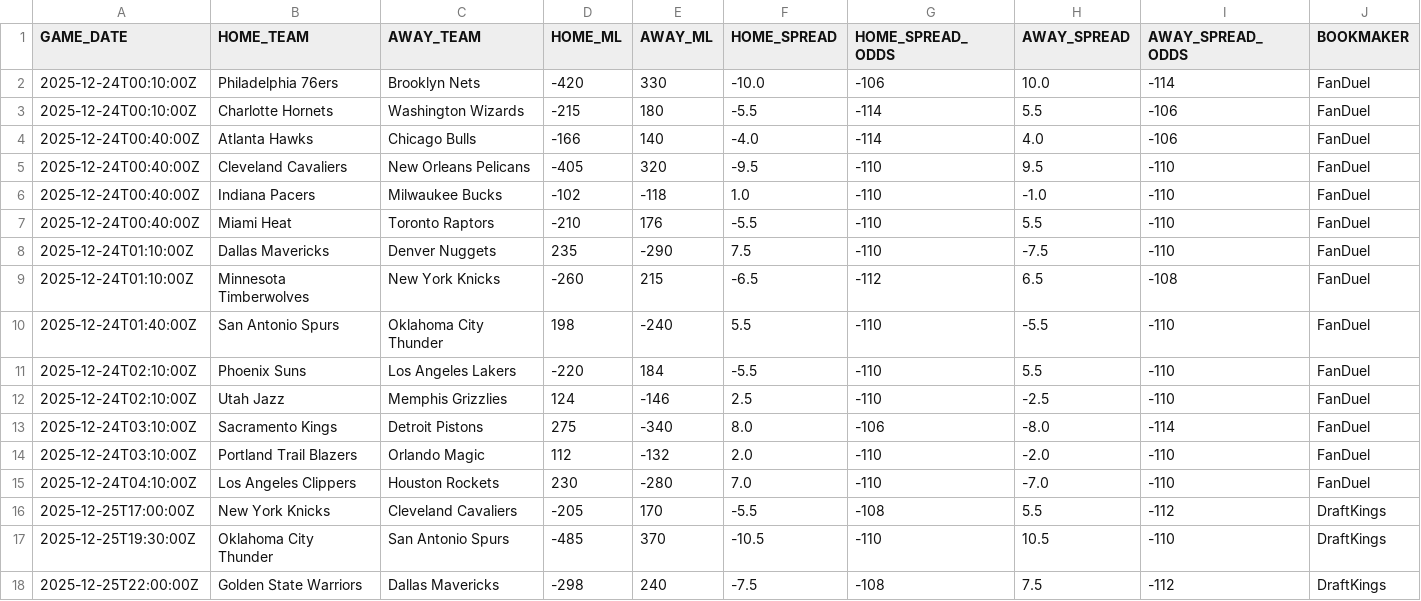
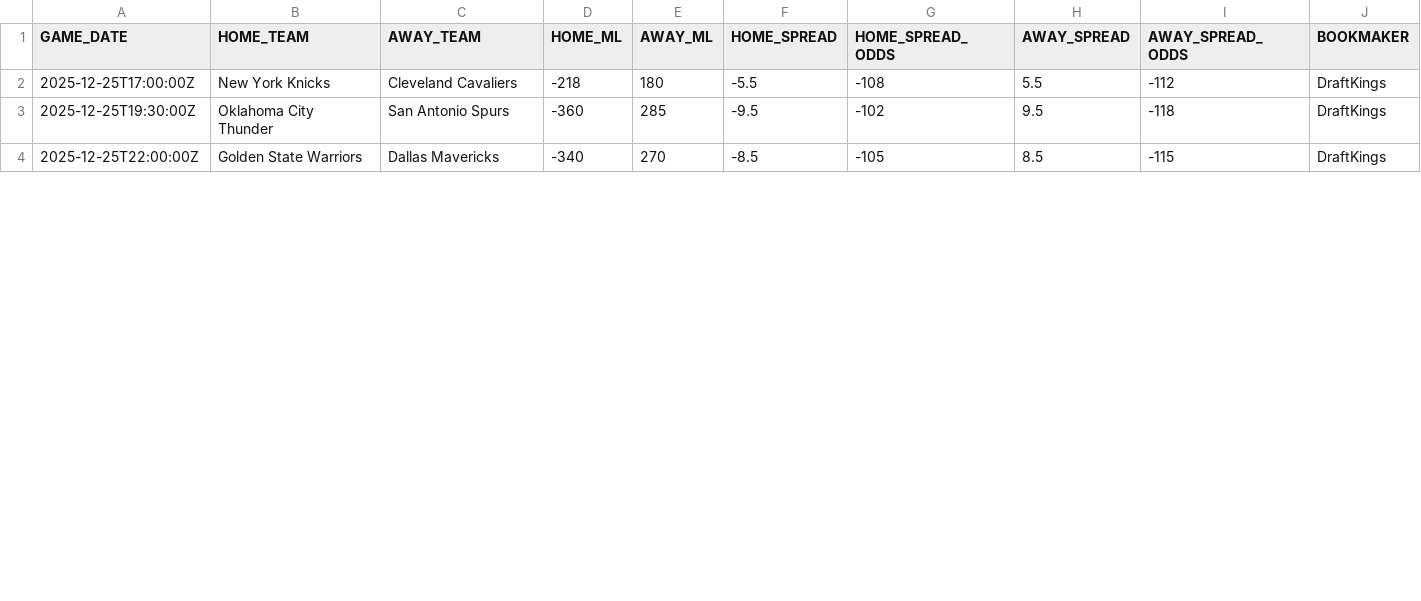
Before and after one commit to ethangu16/nba-betting-ev-model, a CSV file: data/odds/live_odds.csv, drawn as a sheet; only a part is shown; the diff covers the shown part only.

```diff
--- a/data/odds/live_odds.csv
+++ b/data/odds/live_odds.csv
@@ -1,18 +1,4 @@
 GAME_DATE,HOME_TEAM,AWAY_TEAM,HOME_ML,AWAY_ML,HOME_SPREAD,HOME_SPREAD_ODDS,AWAY_SPREAD,AWAY_SPREAD_ODDS,BOOKMAKER
-2025-12-24T00:10:00Z,Philadelphia 76ers,Brooklyn Nets,-420,330,-10.0,-106,10.0,-114,FanDuel
-2025-12-24T00:10:00Z,Charlotte Hornets,Washington Wizards,-215,180,-5.5,-114,5.5,-106,FanDuel
-2025-12-24T00:40:00Z,Atlanta Hawks,Chicago Bulls,-166,140,-4.0,-114,4.0,-106,FanDuel
-2025-12-24T00:40:00Z,Cleveland Cavaliers,New Orleans Pelicans,-405,320,-9.5,-110,9.5,-110,FanDuel
-2025-12-24T00:40:00Z,Indiana Pacers,Milwaukee Bucks,-102,-118,1.0,-110,-1.0,-110,FanDuel
-2025-12-24T00:40:00Z,Miami Heat,Toronto Raptors,-210,176,-5.5,-110,5.5,-110,FanDuel
-2025-12-24T01:10:00Z,Dallas Mavericks,Denver Nuggets,235,-290,7.5,-110,-7.5,-110,FanDuel
-2025-12-24T01:10:00Z,Minnesota Timberwolves,New York Knicks,-260,215,-6.5,-112,6.5,-108,FanDuel
-2025-12-24T01:40:00Z,San Antonio Spurs,Oklahoma City Thunder,198,-240,5.5,-110,-5.5,-110,FanDuel
-2025-12-24T02:10:00Z,Phoenix Suns,Los Angeles Lakers,-220,184,-5.5,-110,5.5,-110,FanDuel
-2025-12-24T02:10:00Z,Utah Jazz,Memphis Grizzlies,124,-146,2.5,-110,-2.5,-110,FanDuel
-2025-12-24T03:10:00Z,Sacramento Kings,Detroit Pistons,275,-340,8.0,-106,-8.0,-114,FanDuel
-2025-12-24T03:10:00Z,Portland Trail Blazers,Orlando Magic,112,-132,2.0,-110,-2.0,-110,FanDuel
-2025-12-24T04:10:00Z,Los Angeles Clippers,Houston Rockets,230,-280,7.0,-110,-7.0,-110,FanDuel
-2025-12-25T17:00:00Z,New York Knicks,Cleveland Cavaliers,-205,170,-5.5,-108,5.5,-112,DraftKings
-2025-12-25T19:30:00Z,Oklahoma City Thunder,San Antonio Spurs,-485,370,-10.5,-110,10.5,-110,DraftKings
-2025-12-25T22:00:00Z,Golden State Warriors,Dallas Mavericks,-298,240,-7.5,-108,7.5,-112,DraftKings
+2025-12-25T17:00:00Z,New York Knicks,Cleveland Cavaliers,-218,180,-5.5,-108,5.5,-112,DraftKings
+2025-12-25T19:30:00Z,Oklahoma City Thunder,San Antonio Spurs,-360,285,-9.5,-102,9.5,-118,DraftKings
+2025-12-25T22:00:00Z,Golden State Warriors,Dallas Mavericks,-340,270,-8.5,-105,8.5,-115,DraftKings
```
Also changed, not shown: 12 edited cells elsewhere in this file, data/processed/processed_player.csv, data/raw/espn_injuries_current.csv, 18 other files.
